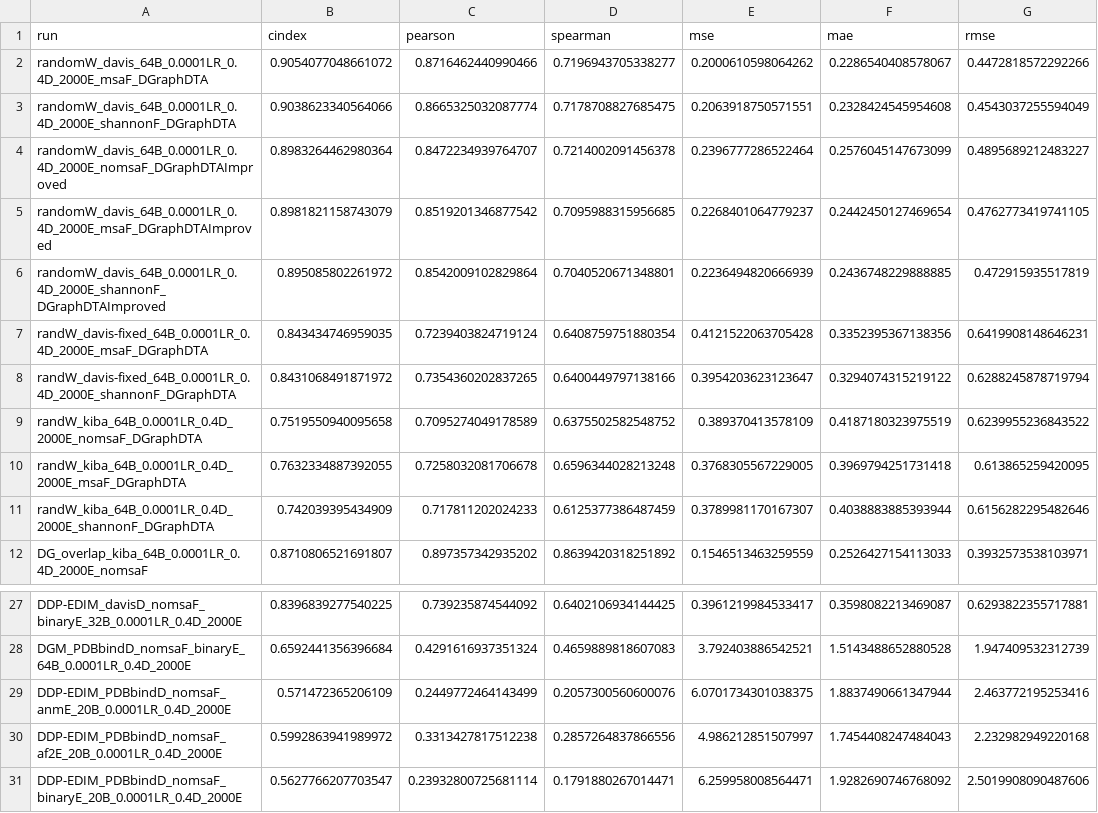
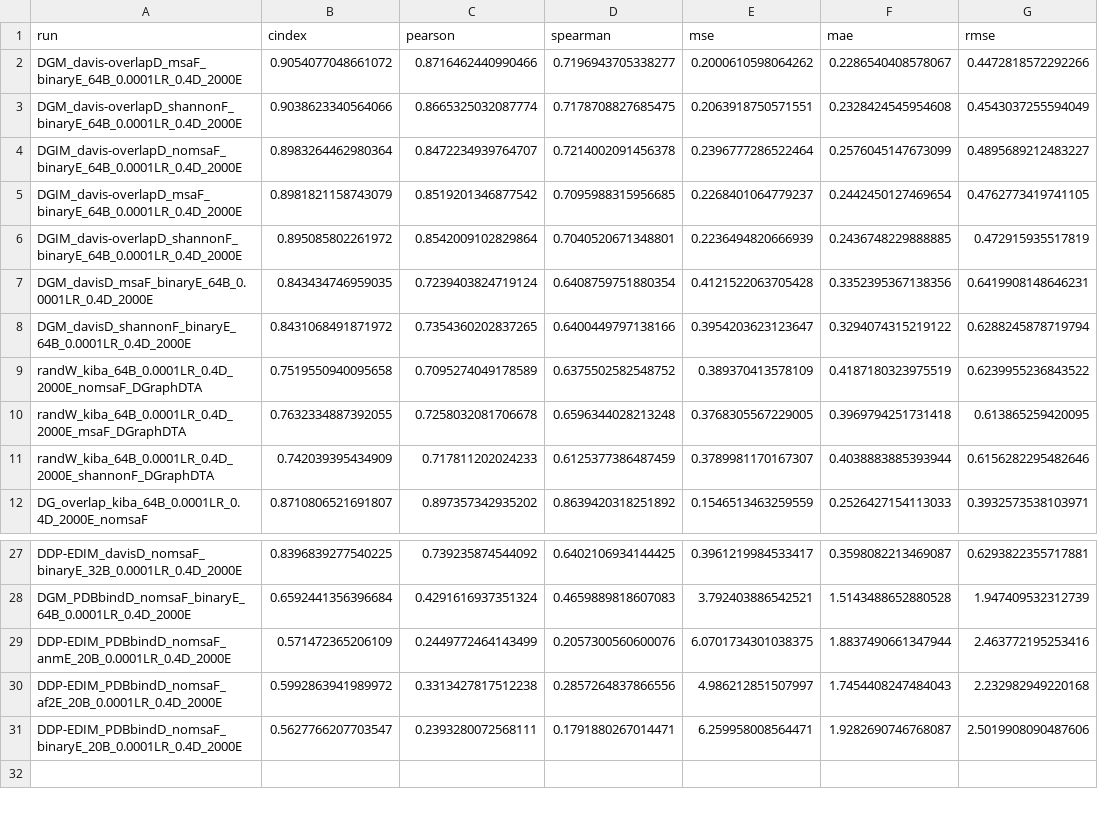
Before and after one commit to jyaacoub/MutDTA, a CSV file: results/model_media/model_stats.csv, drawn as a sheet; only a part is shown, gaps mark what is left out.

Commit message:
chore: updating old model key names (first 8)

```diff
--- a/results/model_media/model_stats.csv
+++ b/results/model_media/model_stats.csv
@@ -1,9 +1,9 @@
 run,cindex,pearson,spearman,mse,mae,rmse
-randomW_davis_64B_0.0001LR_0.4D_2000E_msaF_DGraphDTA,0.9054077048661072,0.8716462440990466,0.7196943705338277,0.2000610598064262,0.2286540408578067,0.4472818572292266
-randomW_davis_64B_0.0001LR_0.4D_2000E_shannonF_DGraphDTA,0.9038623340564066,0.8665325032087774,0.7178708827685475,0.2063918750571551,0.2328424545954608,0.4543037255594049
-randomW_davis_64B_0.0001LR_0.4D_2000E_nomsaF_DGraphDTAImproved,0.8983264462980364,0.8472234939764707,0.7214002091456378,0.2396777286522464,0.2576045147673099,0.4895689212483227
-randomW_davis_64B_0.0001LR_0.4D_2000E_msaF_DGraphDTAImproved,0.8981821158743079,0.8519201346877542,0.7095988315956685,0.2268401064779237,0.2442450127469654,0.4762773419741105
-randomW_davis_64B_0.0001LR_0.4D_2000E_shannonF_DGraphDTAImproved,0.895085802261972,0.8542009102829864,0.7040520671348801,0.2236494820666939,0.2436748229888885,0.472915935517819
-randW_davis-fixed_64B_0.0001LR_0.4D_2000E_msaF_DGraphDTA,0.843434746959035,0.7239403824719124,0.6408759751880354,0.4121522063705428,0.3352395367138356,0.6419908148646231
-randW_davis-fixed_64B_0.0001LR_0.4D_2000E_shannonF_DGraphDTA,0.8431068491871972,0.7354360202837265,0.6400449797138166,0.3954203623123647,0.3294074315219122,0.6288245878719794
+DGM_davis-overlapD_msaF_binaryE_64B_0.0001LR_0.4D_2000E,0.9054077048661072,0.8716462440990466,0.7196943705338277,0.2000610598064262,0.2286540408578067,0.4472818572292266
+DGM_davis-overlapD_shannonF_binaryE_64B_0.0001LR_0.4D_2000E,0.9038623340564066,0.8665325032087774,0.7178708827685475,0.2063918750571551,0.2328424545954608,0.4543037255594049
+DGIM_davis-overlapD_nomsaF_binaryE_64B_0.0001LR_0.4D_2000E,0.8983264462980364,0.8472234939764707,0.7214002091456378,0.2396777286522464,0.2576045147673099,0.4895689212483227
+DGIM_davis-overlapD_msaF_binaryE_64B_0.0001LR_0.4D_2000E,0.8981821158743079,0.8519201346877542,0.7095988315956685,0.2268401064779237,0.2442450127469654,0.4762773419741105
+DGIM_davis-overlapD_shannonF_binaryE_64B_0.0001LR_0.4D_2000E,0.895085802261972,0.8542009102829864,0.7040520671348801,0.2236494820666939,0.2436748229888885,0.472915935517819
+DGM_davisD_msaF_binaryE_64B_0.0001LR_0.4D_2000E,0.843434746959035,0.7239403824719124,0.6408759751880354,0.4121522063705428,0.3352395367138356,0.6419908148646231
+DGM_davisD_shannonF_binaryE_64B_0.0001LR_0.4D_2000E,0.8431068491871972,0.7354360202837265,0.6400449797138166,0.3954203623123647,0.3294074315219122,0.6288245878719794
 randW_kiba_64B_0.0001LR_0.4D_2000E_nomsaF_DGraphDTA,0.7519550940095658,0.7095274049178589,0.6375502582548752,0.389370413578109,0.4187180323975519,0.6239955236843522
@@ -30,2 +30,2 @@ DDP-EDIM_PDBbindD_nomsaF_anmE_20B_0.0001LR_0.4D_2000E,0.571472365206109,0.244977
 DDP-EDIM_PDBbindD_nomsaF_af2E_20B_0.0001LR_0.4D_2000E,0.5992863941989972,0.3313427817512238,0.2857264837866556,4.986212851507997,1.7454408247484043,2.232982949220168
-DDP-EDIM_PDBbindD_nomsaF_binaryE_20B_0.0001LR_0.4D_2000E,0.5627766207703547,0.23932800725681114,0.1791880267014471,6.259958008564471,1.9282690746768092,2.5019908090487606
+DDP-EDIM_PDBbindD_nomsaF_binaryE_20B_0.0001LR_0.4D_2000E,0.5627766207703547,0.2393280072568111,0.1791880267014471,6.259958008564471,1.9282690746768087,2.5019908090487606
```
Also changed, not shown: 30 other files.
